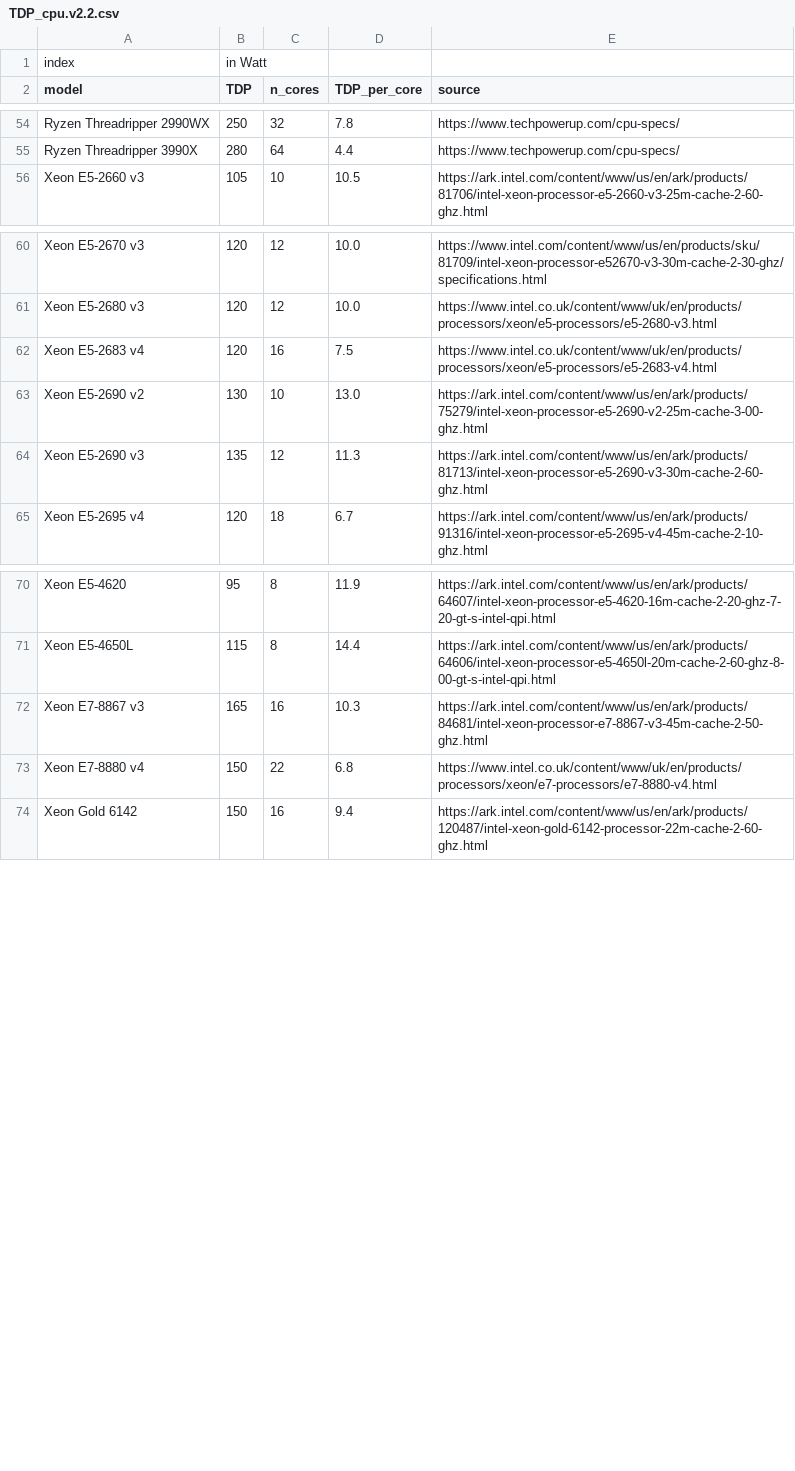
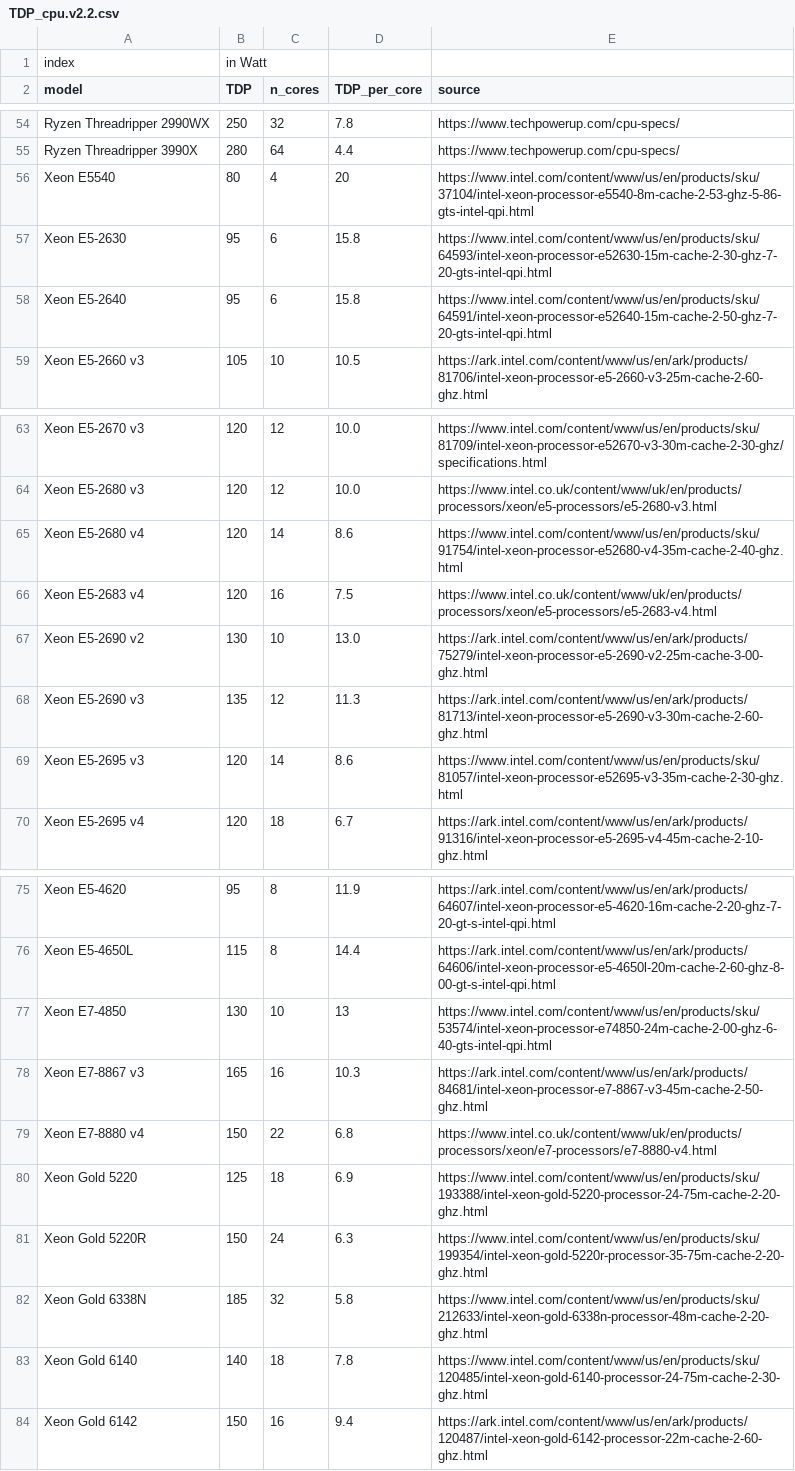
Before and after one commit to nextflow-io/nf-co2footprint, a CSV file: plugins/nf-co2footprint/src/resources/TDP_cpu.v2.2.csv, drawn as a sheet; only a part is shown, gaps mark what is left out; the diff covers the shown part only.

Commit message:
Update tdp

```diff
--- a/plugins/nf-co2footprint/src/resources/TDP_cpu.v2.2.csv
+++ b/plugins/nf-co2footprint/src/resources/TDP_cpu.v2.2.csv
@@ -55,2 +55,5 @@ Ryzen Threadripper 2990WX,250,32,7.8,https://www.techpowerup.com/cpu-specs/
 Ryzen Threadripper 3990X,280,64,4.4,https://www.techpowerup.com/cpu-specs/
+Xeon E5540,80,4,20,https://www.intel.com/content/www/us/en/products/sku/37104/intel-xeon-processor-e5540-8m-cache-2-53-ghz-5-86-gts-intel-qpi.html
+Xeon E5-2630,95,6,15.8,https://www.intel.com/content/www/us/en/products/sku/64593/intel-xeon-processor-e52630-15m-cache-2-30-ghz-7-20-gts-intel-qpi.html
+Xeon E5-2640,95,6,15.8,https://www.intel.com/content/www/us/en/products/sku/64591/intel-xeon-processor-e52640-15m-cache-2-50-ghz-7-20-gts-intel-qpi.html
 Xeon E5-2660 v3,105,10,10.5,https://ark.intel.com/content/www/us/en/ark/products/81706/intel-xeon-processor-e5-2660-v3-25m-cache-2-60-ghz.html
@@ -61,2 +64,3 @@ Xeon E5-2670 v3,120,12,10.0,https://www.intel.com/content/www/us/en/products/sku
 Xeon E5-2680 v3,120,12,10.0,https://www.intel.co.uk/content/www/uk/en/products/processors/xeon/e5-processors/e5-2680-v3.html
+Xeon E5-2680 v4,120,14,8.6,https://www.intel.com/content/www/us/en/products/sku/91754/intel-xeon-processor-e52680-v4-35m-cache-2-40-ghz.html
 Xeon E5-2683 v4,120,16,7.5,https://www.intel.co.uk/content/www/uk/en/products/processors/xeon/e5-processors/e5-2683-v4.html
@@ -64,2 +68,3 @@ Xeon E5-2690 v2,130,10,13.0,https://ark.intel.com/content/www/us/en/ark/products
 Xeon E5-2690 v3,135,12,11.3,https://ark.intel.com/content/www/us/en/ark/products/81713/intel-xeon-processor-e5-2690-v3-30m-cache-2-60-ghz.html
+Xeon E5-2695 v3,120,14,8.6,https://www.intel.com/content/www/us/en/products/sku/81057/intel-xeon-processor-e52695-v3-35m-cache-2-30-ghz.html
 Xeon E5-2695 v4,120,18,6.7,https://ark.intel.com/content/www/us/en/ark/products/91316/intel-xeon-processor-e5-2695-v4-45m-cache-2-10-ghz.html
@@ -71,4 +76,9 @@ Xeon E5-4620,95,8,11.9,https://ark.intel.com/content/www/us/en/ark/products/6460
 Xeon E5-4650L,115,8,14.4,https://ark.intel.com/content/www/us/en/ark/products/64606/intel-xeon-processor-e5-4650l-20m-cache-2-60-ghz-8-00-gt-s-intel-qpi.html
+Xeon E7-4850,130,10,13,https://www.intel.com/content/www/us/en/products/sku/53574/intel-xeon-processor-e74850-24m-cache-2-00-ghz-6-40-gts-intel-qpi.html
 Xeon E7-8867 v3,165,16,10.3,https://ark.intel.com/content/www/us/en/ark/products/84681/intel-xeon-processor-e7-8867-v3-45m-cache-2-50-ghz.html
 Xeon E7-8880 v4,150,22,6.8,https://www.intel.co.uk/content/www/uk/en/products/processors/xeon/e7-processors/e7-8880-v4.html
+Xeon Gold 5220,125,18,6.9,https://www.intel.com/content/www/us/en/products/sku/193388/intel-xeon-gold-5220-processor-24-75m-cache-2-20-ghz.html
+Xeon Gold 5220R,150,24,6.3,https://www.intel.com/content/www/us/en/products/sku/199354/intel-xeon-gold-5220r-processor-35-75m-cache-2-20-ghz.html
+Xeon Gold 6338N,185,32,5.8,https://www.intel.com/content/www/us/en/products/sku/212633/intel-xeon-gold-6338n-processor-48m-cache-2-20-ghz.html
+Xeon Gold 6140,140,18,7.8,https://www.intel.com/content/www/us/en/products/sku/120485/intel-xeon-gold-6140-processor-24-75m-cache-2-30-ghz.html
 Xeon Gold 6142,150,16,9.4,https://ark.intel.com/content/www/us/en/ark/products/120487/intel-xeon-gold-6142-processor-22m-cache-2-60-ghz.html
```
Also changed, not shown: 2 added rows elsewhere in this file.
